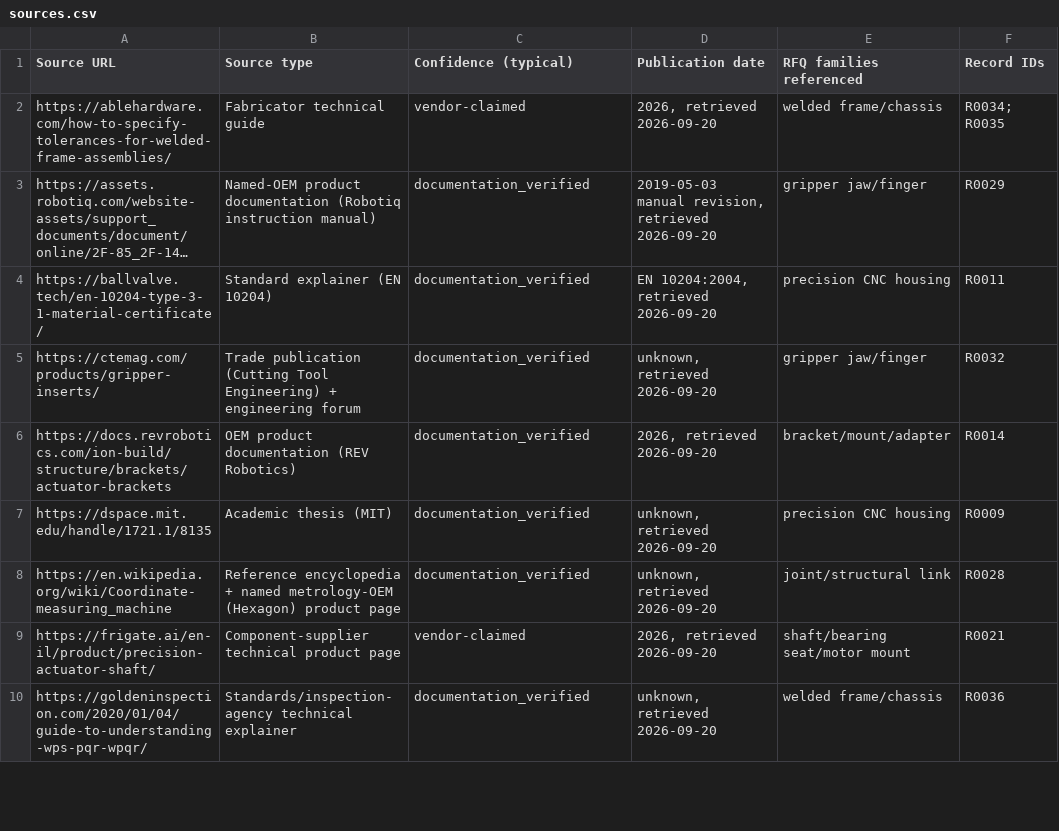
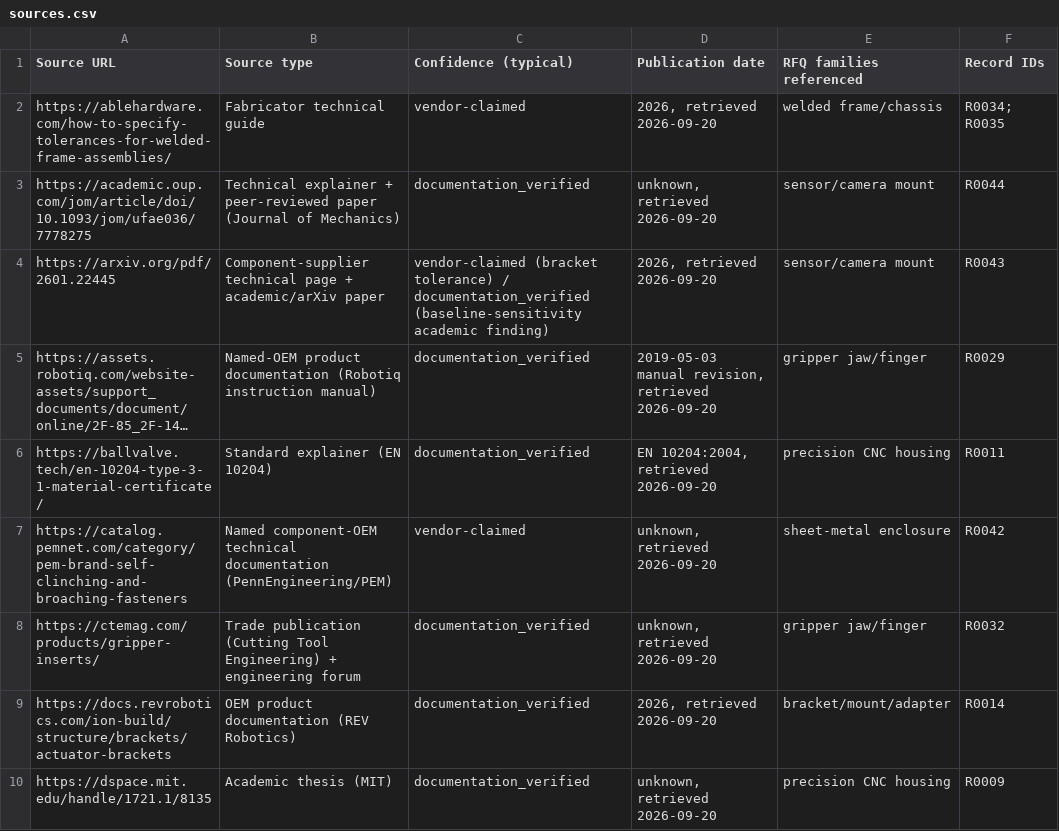
Before and after one commit to thong021196/manufacturing-os, a CSV file: docs/research/robotics-rfq-family-expansion/sources.csv, drawn as a sheet; only a part is shown; the shorter side is filled out with more unchanged rows; long unchanged cells end in …; the diff covers the shown part only; the diff names each change by its address in the sheet, - before the commit and + after, or states it on an @@ line.

```diff
--- a/docs/research/robotics-rfq-family-expansion/sources.csv
+++ b/docs/research/robotics-rfq-family-expansion/sources.csv
+row 3: https://academic.oup.com/jom/article/doi/10.1093/jom/ufae036/7778275 | Technical explainer + peer-reviewed paper (Journal of Mechanics) | documentation_verified | unknown, retrieved 2026-09-20 | sensor/camera mount | R0044
+row 4: https://arxiv.org/pdf/2601.22445 | Component-supplier technical page + academic/arXiv paper | vendor-claimed (bracket tolerance) / documentation_verified (baseline-sensitivity academic finding) | 2026, retrieved 2026-09-20 | sensor/camera mount | R0043
+row 7: https://catalog.pemnet.com/category/pem-brand-self-clinching-and-broaching-fasteners | Named component-OEM technical documentation (PennEngineering/PEM) | vendor-claimed | unknown, retrieved 2026-09-20 | sheet-metal enclosure | R0042
```
Also changed, not shown: 15 added rows elsewhere in this file, docs/research/robotics-rfq-family-expansion/rfq-family-coverage-matrix.csv, 4 other files.
